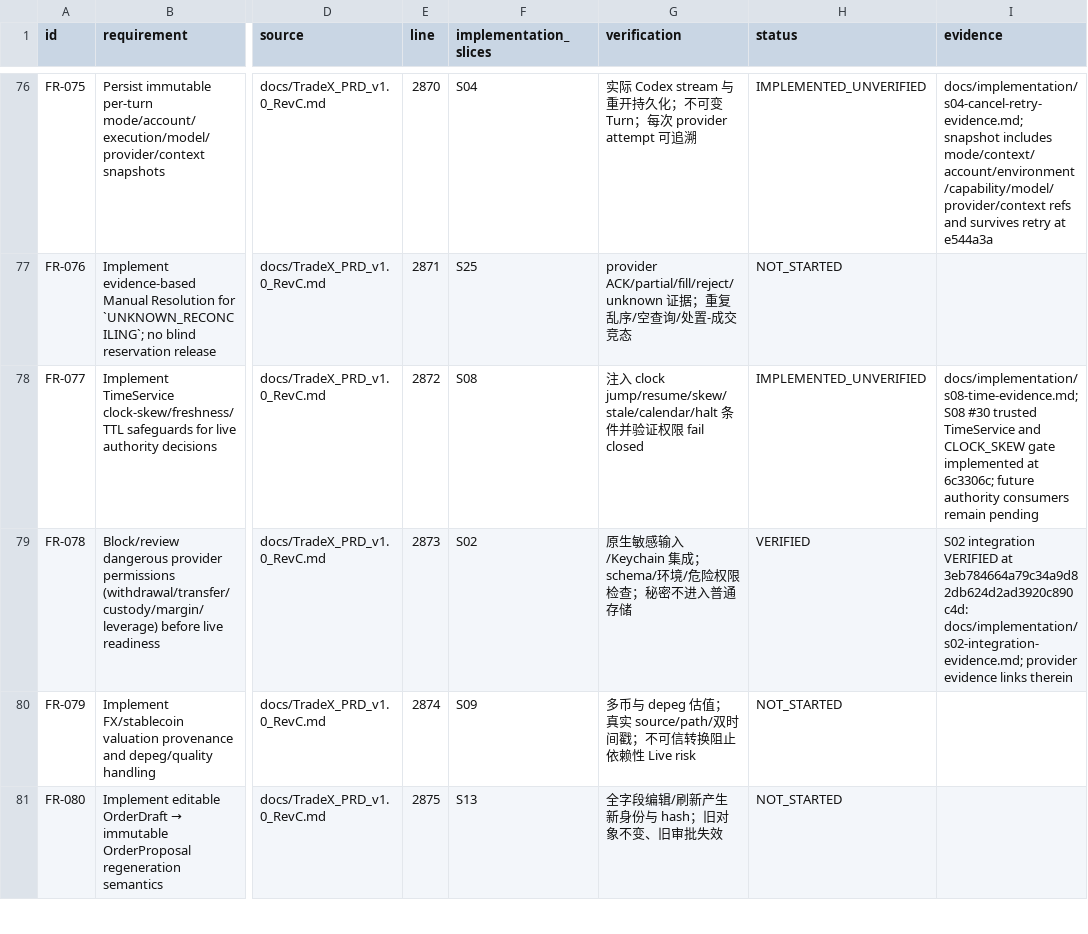
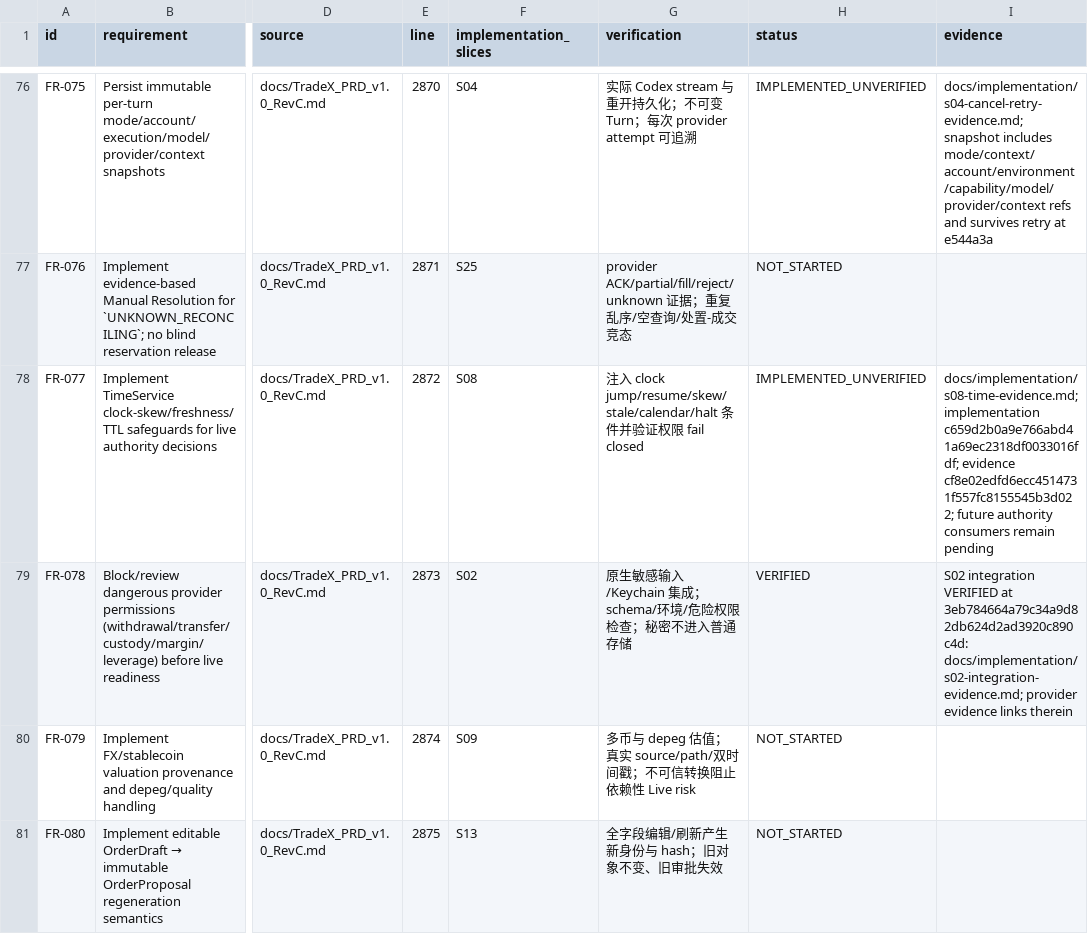
Before and after one commit to kaiqiangh/tradex, a CSV file: docs/implementation/requirements.csv, drawn as a sheet; only a part is shown, gaps mark what is left out; the diff covers the shown part only; the diff names each change by its address in the sheet, - before the commit and + after, or states it on an @@ line.

Commit message:
docs: anchor S08 time evidence

```diff
--- a/docs/implementation/requirements.csv
+++ b/docs/implementation/requirements.csv
-I78 (evidence): docs/implementation/s08-time-evidence.md; S08 #30 trusted TimeService and CLOCK_SKEW gate implemented at 6c3306c; future authority…
+I78 (evidence): docs/implementation/s08-time-evidence.md; implementation c659d2b0a9e766abd41a69ec2318df0033016fdf; evidence cf8e02edfd6ecc4514731f557fc8155545b3d022; future authority…
```
Also changed, not shown: 3 edited cells elsewhere in this file, docs/implementation/surfaces.csv, 1 other file.
